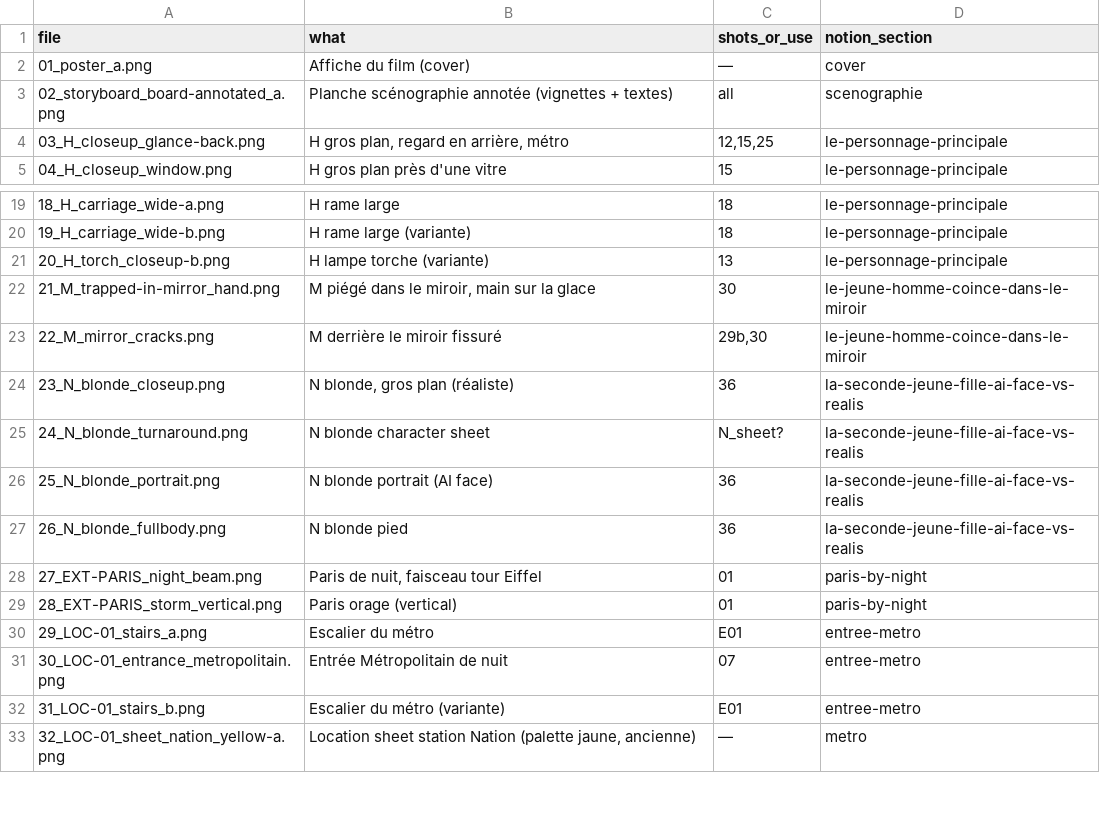
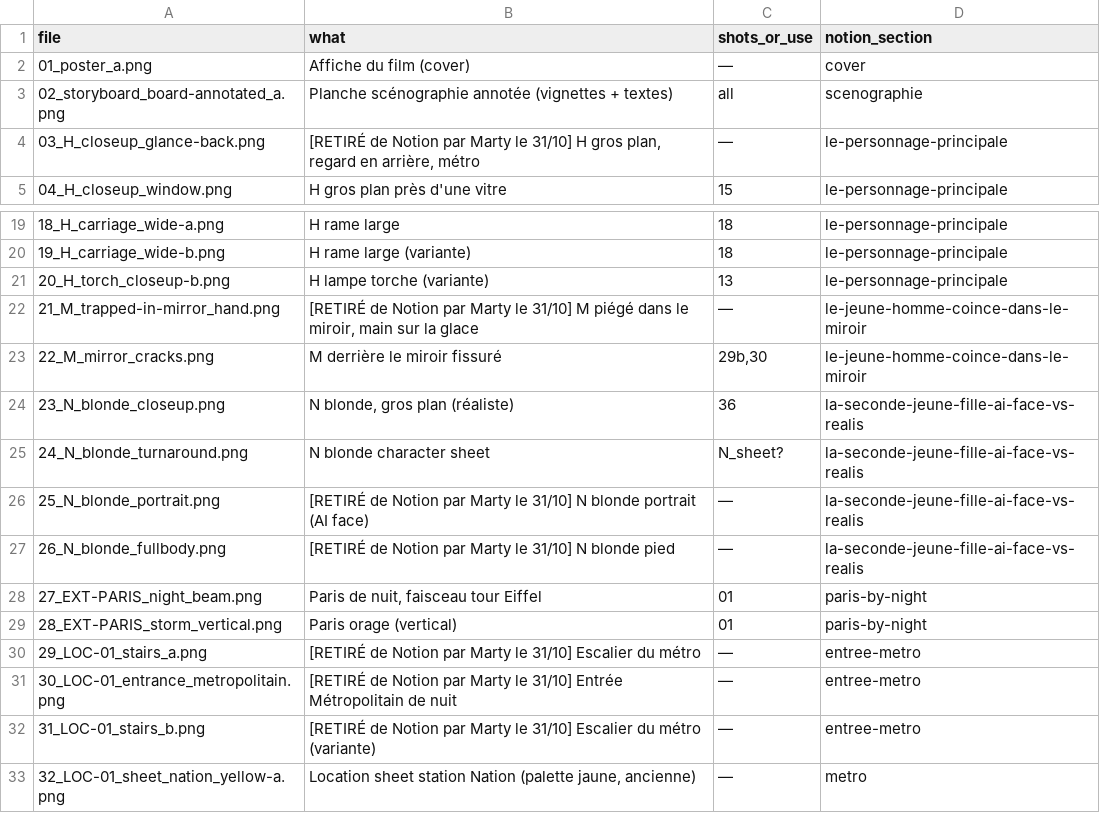
Before and after one commit to svngoku/generathon-3, a CSV file: dernier-reflet/02_refs/notion/index.csv, drawn as a sheet; only a part is shown, gaps mark what is left out; the diff covers the shown part only.

```diff
--- a/dernier-reflet/02_refs/notion/index.csv
+++ b/dernier-reflet/02_refs/notion/index.csv
@@ -3,3 +3,3 @@
 "02_storyboard_board-annotated_a.png","Planche scénographie annotée (vignettes + textes)","all","scenographie"
-"03_H_closeup_glance-back.png","H gros plan, regard en arrière, métro","12,15,25","le-personnage-principale"
+"03_H_closeup_glance-back.png","[RETIRÉ de Notion par Marty le 31/10] H gros plan, regard en arrière, métro","—","le-personnage-principale"
 "04_H_closeup_window.png","H gros plan près d'une vitre","15","le-personnage-principale"
@@ -21,3 +21,3 @@
 "20_H_torch_closeup-b.png","H lampe torche (variante)","13","le-personnage-principale"
-"21_M_trapped-in-mirror_hand.png","M piégé dans le miroir, main sur la glace","30","le-jeune-homme-coince-dans-le-miroir"
+"21_M_trapped-in-mirror_hand.png","[RETIRÉ de Notion par Marty le 31/10] M piégé dans le miroir, main sur la glace","—","le-jeune-homme-coince-dans-le-miroir"
 "22_M_mirror_cracks.png","M derrière le miroir fissuré","29b,30","le-jeune-homme-coince-dans-le-miroir"
@@ -25,9 +25,9 @@
 "24_N_blonde_turnaround.png","N blonde character sheet","N_sheet?","la-seconde-jeune-fille-ai-face-vs-realis"
-"25_N_blonde_portrait.png","N blonde portrait (AI face)","36","la-seconde-jeune-fille-ai-face-vs-realis"
-"26_N_blonde_fullbody.png","N blonde pied","36","la-seconde-jeune-fille-ai-face-vs-realis"
+"25_N_blonde_portrait.png","[RETIRÉ de Notion par Marty le 31/10] N blonde portrait (AI face)","—","la-seconde-jeune-fille-ai-face-vs-realis"
+"26_N_blonde_fullbody.png","[RETIRÉ de Notion par Marty le 31/10] N blonde pied","—","la-seconde-jeune-fille-ai-face-vs-realis"
 "27_EXT-PARIS_night_beam.png","Paris de nuit, faisceau tour Eiffel","01","paris-by-night"
 "28_EXT-PARIS_storm_vertical.png","Paris orage (vertical)","01","paris-by-night"
-"29_LOC-01_stairs_a.png","Escalier du métro","E01","entree-metro"
-"30_LOC-01_entrance_metropolitain.png","Entrée Métropolitain de nuit","07","entree-metro"
-"31_LOC-01_stairs_b.png","Escalier du métro (variante)","E01","entree-metro"
+"29_LOC-01_stairs_a.png","[RETIRÉ de Notion par Marty le 31/10] Escalier du métro","—","entree-metro"
+"30_LOC-01_entrance_metropolitain.png","[RETIRÉ de Notion par Marty le 31/10] Entrée Métropolitain de nuit","—","entree-metro"
+"31_LOC-01_stairs_b.png","[RETIRÉ de Notion par Marty le 31/10] Escalier du métro (variante)","—","entree-metro"
 "32_LOC-01_sheet_nation_yellow-a.png","Location sheet station Nation (palette jaune, ancienne)","—","metro"
```
Also changed, not shown: 24 added rows elsewhere in this file, dernier-reflet/01_bible/shotlist.csv, 39 other files.
